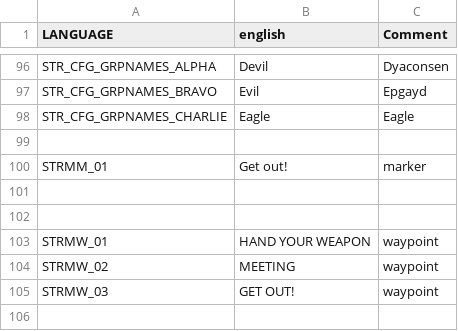
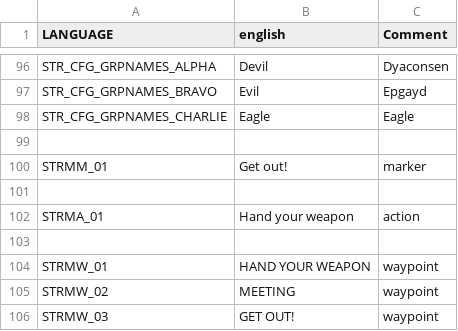
Before and after one commit to Guran94/fft, a CSV file: missions/05Mission.Eden/stringtable.csv, drawn as a sheet; only a part is shown, gaps mark what is left out.

```diff
--- a/missions/05Mission.Eden/stringtable.csv
+++ b/missions/05Mission.Eden/stringtable.csv
@@ -101,2 +101,3 @@ STRMM_01,"Get out!","marker"
 
+STRMA_01,"Hand your weapon","action"
 
```
Also changed, not shown: missions/04Mission.Eden/stringtable.csv, missions/08Mission.eden/stringtable.csv, 32 other files.
